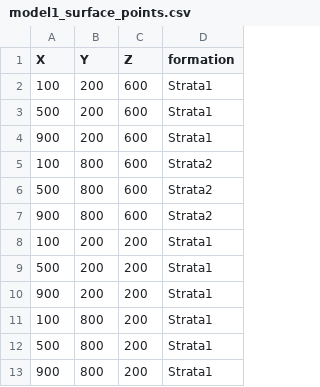
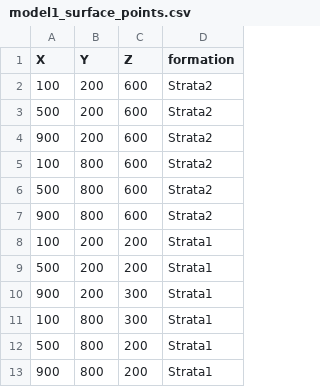
Before and after one commit to Didymograptus/gempy_data, a CSV file: data/input_data/jan_models/model1_surface_points.csv, drawn as a sheet.

Commit message:
Update model1_surface_points.csv

```diff
--- a/data/input_data/jan_models/model1_surface_points.csv
+++ b/data/input_data/jan_models/model1_surface_points.csv
@@ -1,5 +1,5 @@
 X,Y,Z,formation
-100,200,600,Strata1
-500,200,600,Strata1
-900,200,600,Strata1
+100,200,600,Strata2
+500,200,600,Strata2
+900,200,600,Strata2
 100,800,600,Strata2
@@ -9,4 +9,4 @@ X,Y,Z,formation
 500,200,200,Strata1
-900,200,200,Strata1
-100,800,200,Strata1
+900,200,300,Strata1
+100,800,300,Strata1
 500,800,200,Strata1
```
